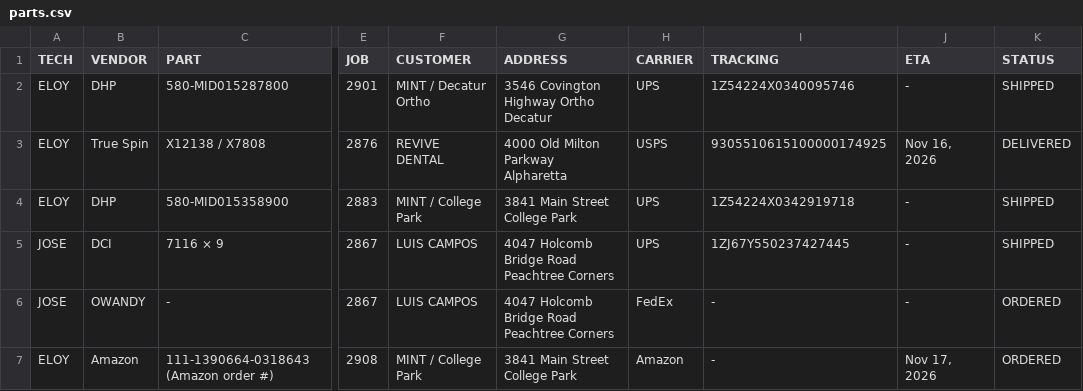
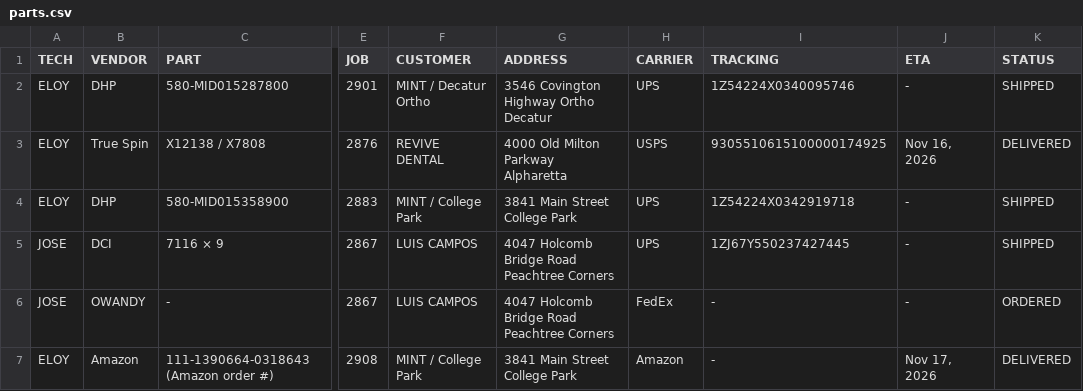
Before and after one commit to Dental3b/prodental-parts, a CSV file: parts.csv, drawn as a sheet; only a part is shown, gaps mark what is left out; the diff names each change by its address in the sheet, - before the commit and + after, or states it on an @@ line.

```diff
--- a/parts.csv
+++ b/parts.csv
-K7 (STATUS): ORDERED
+K7 (STATUS): DELIVERED
```
